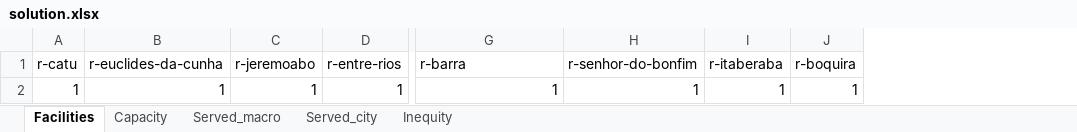
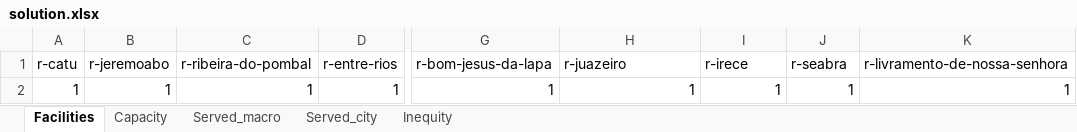
Before and after one commit to waltonpcoutinho/Bahia_Covid19, an Excel workbook: solution.xlsx, sheet Facilities, drawn as a sheet; only a part is shown, gaps mark what is left out; values as stored, in another font and other column widths than the file's, no borders; removed rows and columns are numbered as before the commit, all else as after; the diff names each change by its address in the sheet, - before the commit and + after, or states it on an @@ line.

```diff
--- a/solution.xlsx (sheet Facilities)
+++ b/solution.xlsx (sheet Facilities)
-column B (r-euclides-da-cunha), row 2: 1
+column C (r-ribeira-do-pombal), row 2: 1
+column K (r-livramento-de-nossa-senhora), row 2: 1
-G1: r-barra
+G1: r-bom-jesus-da-lapa
-H1: r-senhor-do-bonfim
+H1: r-juazeiro
-I1: r-itaberaba
+I1: r-irece
-J1: r-boquira
+J1: r-seabra
```
Also changed, not shown: sheet Served_city, sheet Capacity, sheet Served_macro, 1 other file.
